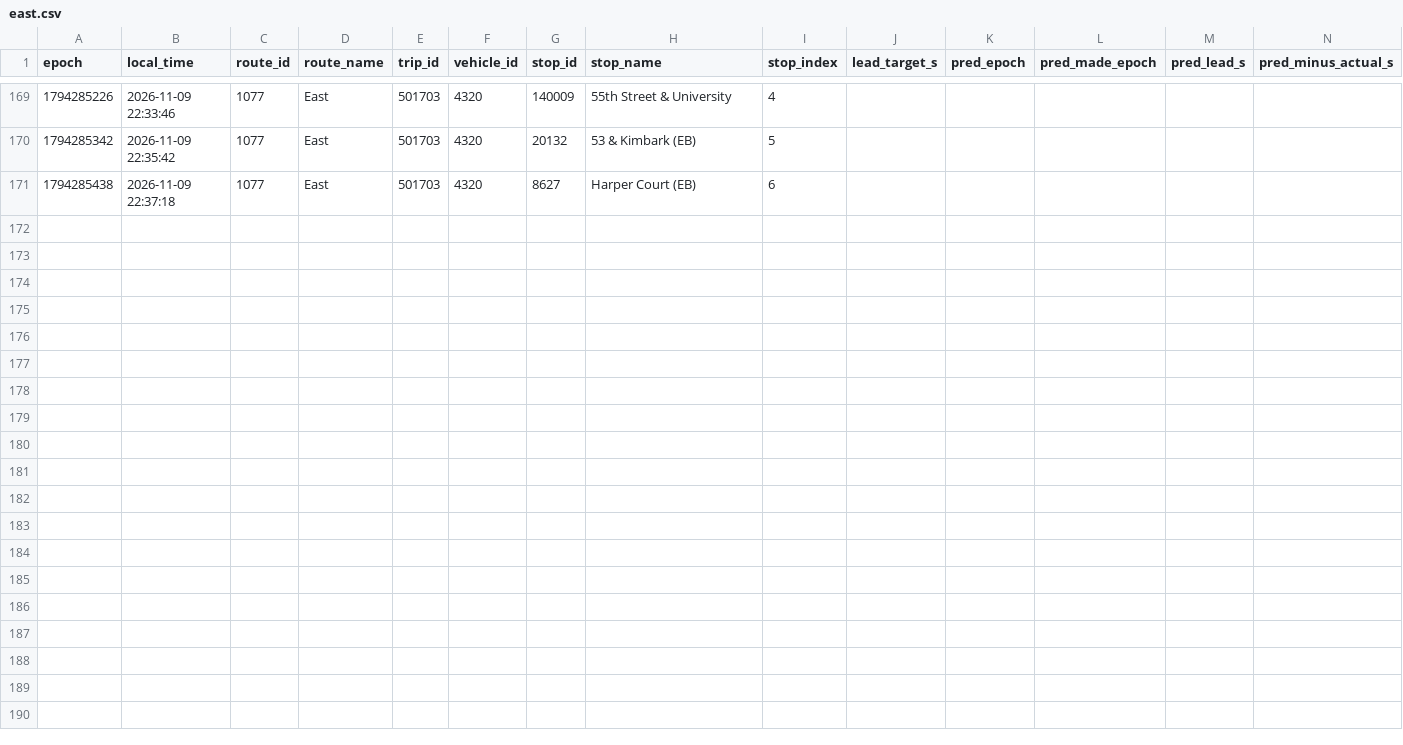
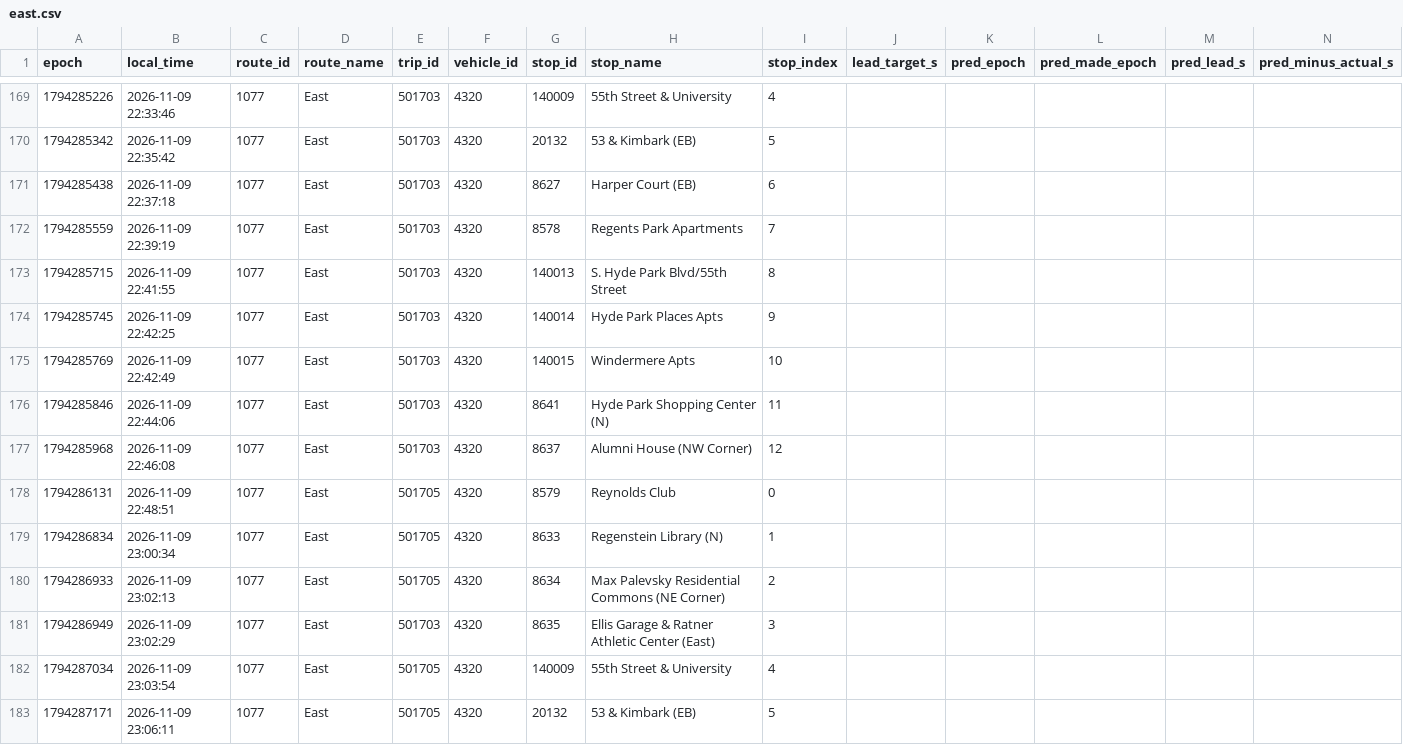
Before and after one commit to blobberus/straight-bussing-data, a CSV file: data/arrivals/2026-11-09/east.csv, drawn as a sheet; only a part is shown, gaps mark what is left out; rows hold the shown columns only; the diff names each change by its address in the sheet, - before the commit and + after, or states it on an @@ line.

```diff
--- a/data/arrivals/2026-11-09/east.csv
+++ b/data/arrivals/2026-11-09/east.csv
+row 172: 1794285559 | 2026-11-09 22:39:19 | 1077 | East | 501703 | 4320 | 8578 | Regents Park Apartments | 7
+row 173: 1794285715 | 2026-11-09 22:41:55 | 1077 | East | 501703 | 4320 | 140013 | S. Hyde Park Blvd/55th Street | 8
+row 174: 1794285745 | 2026-11-09 22:42:25 | 1077 | East | 501703 | 4320 | 140014 | Hyde Park Places Apts | 9
+row 175: 1794285769 | 2026-11-09 22:42:49 | 1077 | East | 501703 | 4320 | 140015 | Windermere Apts | 10
+row 176: 1794285846 | 2026-11-09 22:44:06 | 1077 | East | 501703 | 4320 | 8641 | Hyde Park Shopping Center (N) | 11
+row 177: 1794285968 | 2026-11-09 22:46:08 | 1077 | East | 501703 | 4320 | 8637 | Alumni House (NW Corner) | 12
+row 178: 1794286131 | 2026-11-09 22:48:51 | 1077 | East | 501705 | 4320 | 8579 | Reynolds Club | 0
+row 179: 1794286834 | 2026-11-09 23:00:34 | 1077 | East | 501705 | 4320 | 8633 | Regenstein Library (N) | 1
+row 180: 1794286933 | 2026-11-09 23:02:13 | 1077 | East | 501705 | 4320 | 8634 | Max Palevsky Residential Commons (NE Corner) | 2
+row 181: 1794286949 | 2026-11-09 23:02:29 | 1077 | East | 501703 | 4320 | 8635 | Ellis Garage & Ratner Athletic Center (East) | 3
+row 182: 1794287034 | 2026-11-09 23:03:54 | 1077 | East | 501705 | 4320 | 140009 | 55th Street & University | 4
+row 183: 1794287171 | 2026-11-09 23:06:11 | 1077 | East | 501705 | 4320 | 20132 | 53 & Kimbark (EB) | 5
```
Also changed, not shown: data/arrivals/2026-11-09/apostolic-drexel.csv, data/arrivals/2026-11-09/north.csv, 4 other files.
